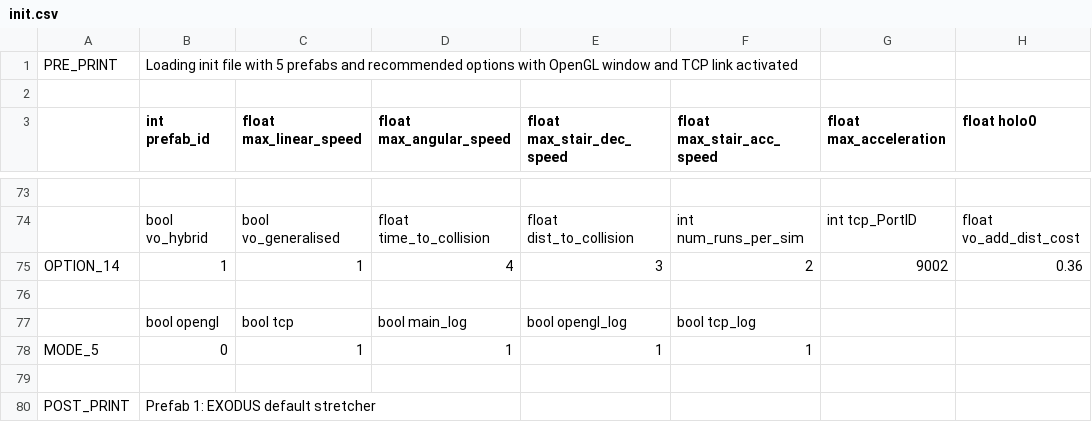
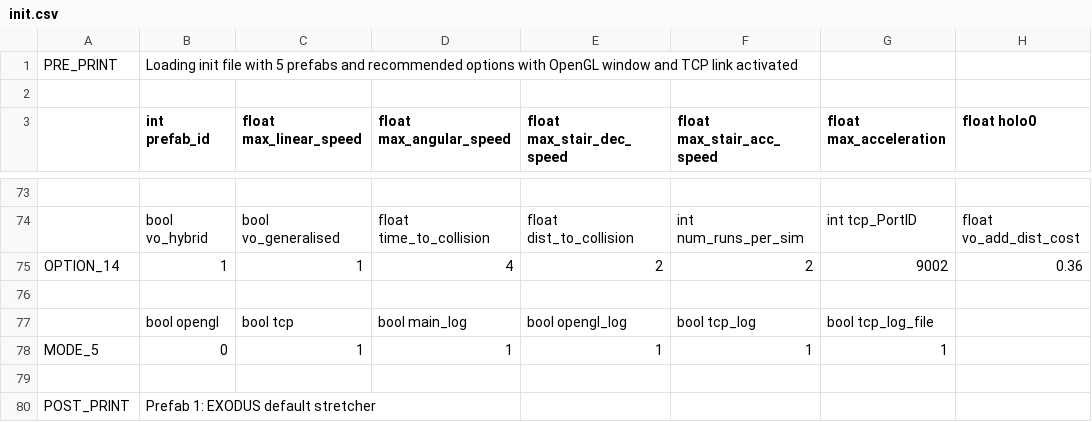
Before and after one commit to Mike1Joy/ObjectController, a CSV file: ObjectController/init.csv, drawn as a sheet; only a part is shown, gaps mark what is left out; the diff names each change by its address in the sheet, - before the commit and + after, or states it on an @@ line.

```diff
--- a/ObjectController/init.csv
+++ b/ObjectController/init.csv
-E75 (float max_stair_dec_speed): 3
+E75 (float max_stair_dec_speed): 2
-G77 (float max_acceleration): (empty)
+G77 (float max_acceleration): bool tcp_log_file
-G78 (float max_acceleration): (empty)
+G78 (float max_acceleration): 1
```
Also changed, not shown: 20 other files.
